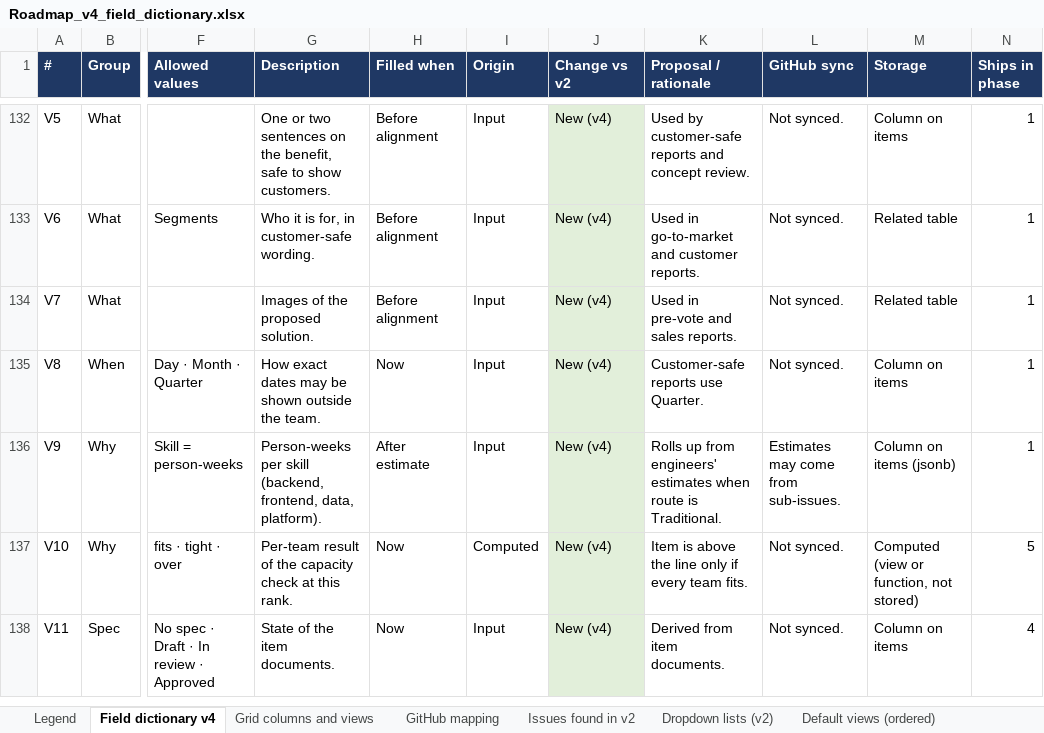
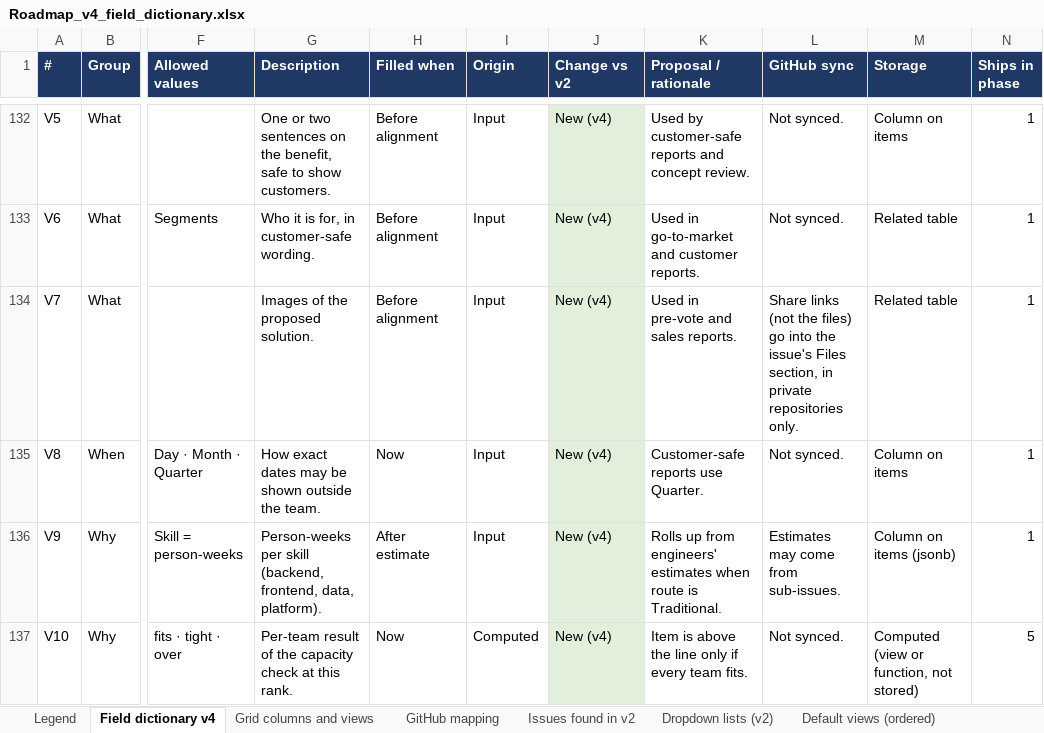
Before and after one commit to Product-Velocity/app, an Excel workbook: docs/reference/Roadmap_v4_field_dictionary.xlsx, sheet Field dictionary v4, drawn as a sheet; only a part is shown, gaps mark what is left out; the shorter side is filled out with more unchanged rows; values as stored, in another font and other column widths than the file's, no borders; the diff names each change by its address in the sheet, - before the commit and + after, or states it on an @@ line.

```diff
--- a/docs/reference/Roadmap_v4_field_dictionary.xlsx (sheet Field dictionary v4)
+++ b/docs/reference/Roadmap_v4_field_dictionary.xlsx (sheet Field dictionary v4)
-L134 (GitHub sync): Not synced.
+L134 (GitHub sync): Share links (not the files) go into the issue's Files section, in private repositories only.
```
Also changed, not shown: 39 other files.
